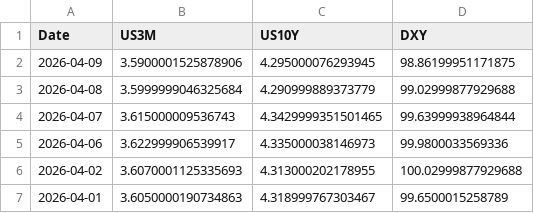
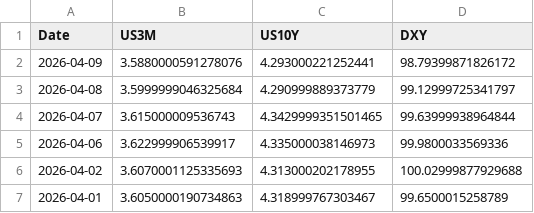
Before and after one commit to Mbnstk/market-data, a CSV file: us_market_30d_history.csv, drawn as a sheet; only a part is shown.

Commit message:
Market Update: 2026-04-09 23:27

```diff
--- a/us_market_30d_history.csv
+++ b/us_market_30d_history.csv
@@ -1,4 +1,4 @@
 Date,US3M,US10Y,DXY
-2026-04-09,3.5900001525878906,4.295000076293945,98.86199951171875
-2026-04-08,3.5999999046325684,4.290999889373779,99.02999877929688
+2026-04-09,3.5880000591278076,4.293000221252441,98.79399871826172
+2026-04-08,3.5999999046325684,4.290999889373779,99.12999725341797
 2026-04-07,3.615000009536743,4.3429999351501465,99.63999938964844
```
